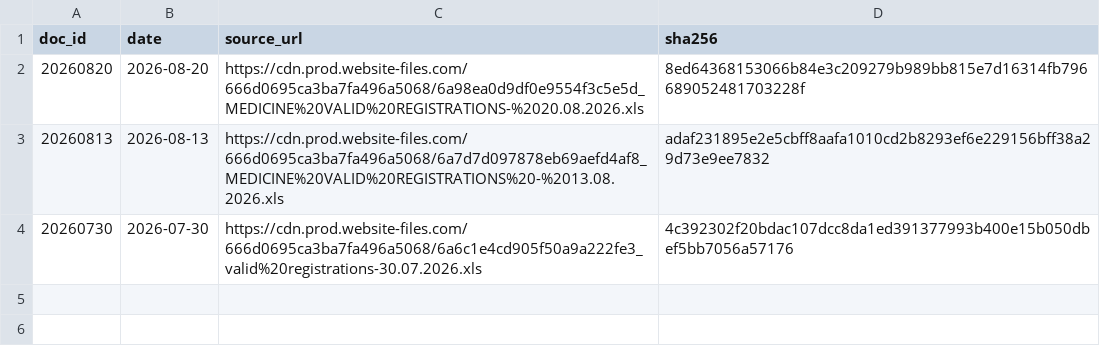
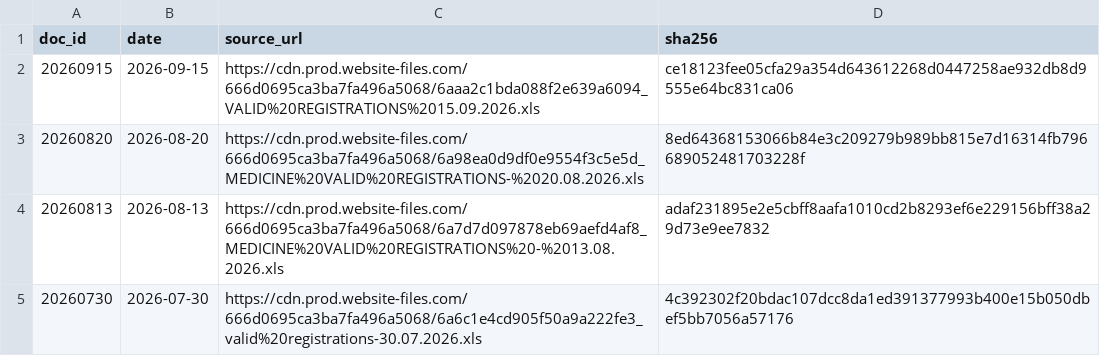
Before and after one commit to zr101/srilanka-data, a TSV file: data/nmra_registrations/docs_all.tsv, drawn as a sheet; the diff names each change by its address in the sheet, - before the commit and + after, or states it on an @@ line.

```diff
--- a/data/nmra_registrations/docs_all.tsv
+++ b/data/nmra_registrations/docs_all.tsv
+row 2: 20260915 | 2026-09-15 | https://cdn.prod.website-files.com/666d0695ca3ba7fa496a5068/6aaa2c1bda088f2e639a6094_VALID%20REGISTRATIONS%2015.09.2026.xls | ce18123fee05cfa29a354d643612268d0447258ae932db8d9555e64bc831ca06
```
Also changed, not shown: data/nmra_registrations/docs_last100.tsv, 6 other files.
